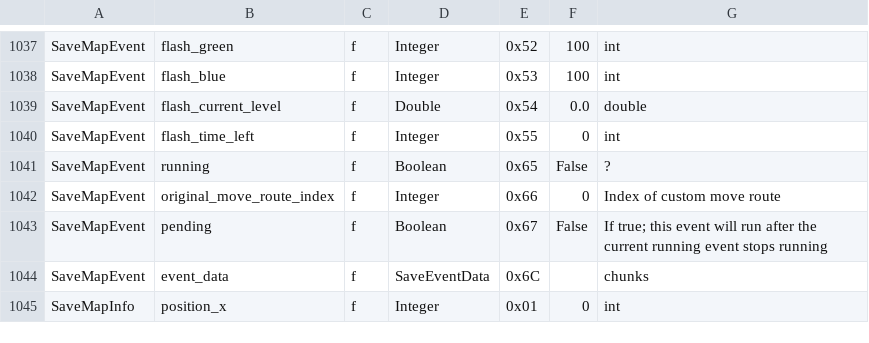
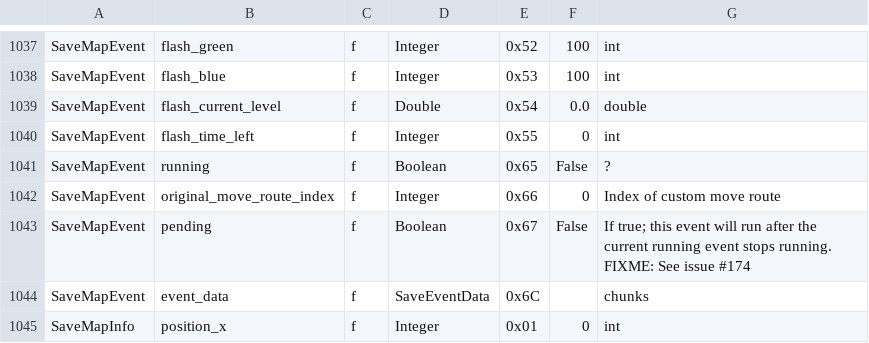
Before and after one commit to EasyRPG/liblcf, a CSV file: generator/csv/fields.csv, drawn as a sheet; only a part is shown, gaps mark what is left out.

```diff
--- a/generator/csv/fields.csv
+++ b/generator/csv/fields.csv
@@ -1042,3 +1042,3 @@ SaveMapEvent,running,f,Boolean,0x65,False,?
 SaveMapEvent,original_move_route_index,f,Integer,0x66,0,Index of custom move route
-SaveMapEvent,pending,f,Boolean,0x67,False,If true; this event will run after the current running event stops running
+SaveMapEvent,pending,f,Boolean,0x67,False,If true; this event will run after the current running event stops running. FIXME: See issue #174
 SaveMapEvent,event_data,f,SaveEventData,0x6C,,chunks
```
Also changed, not shown: 2 other files.
